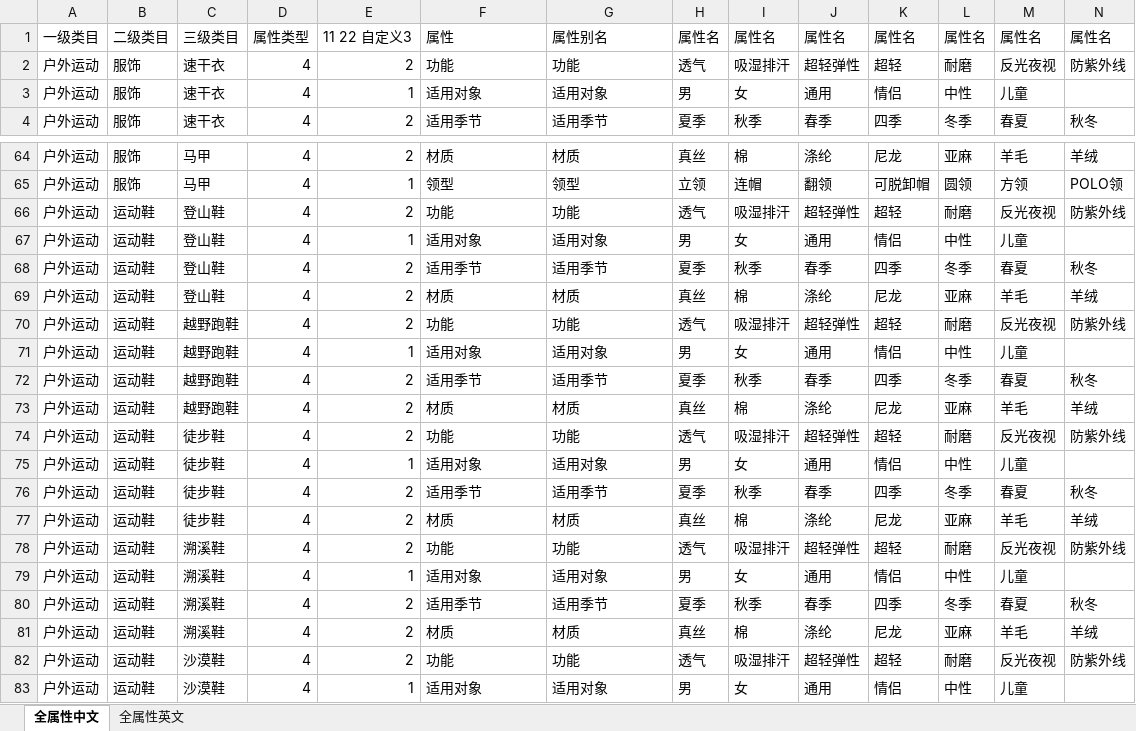
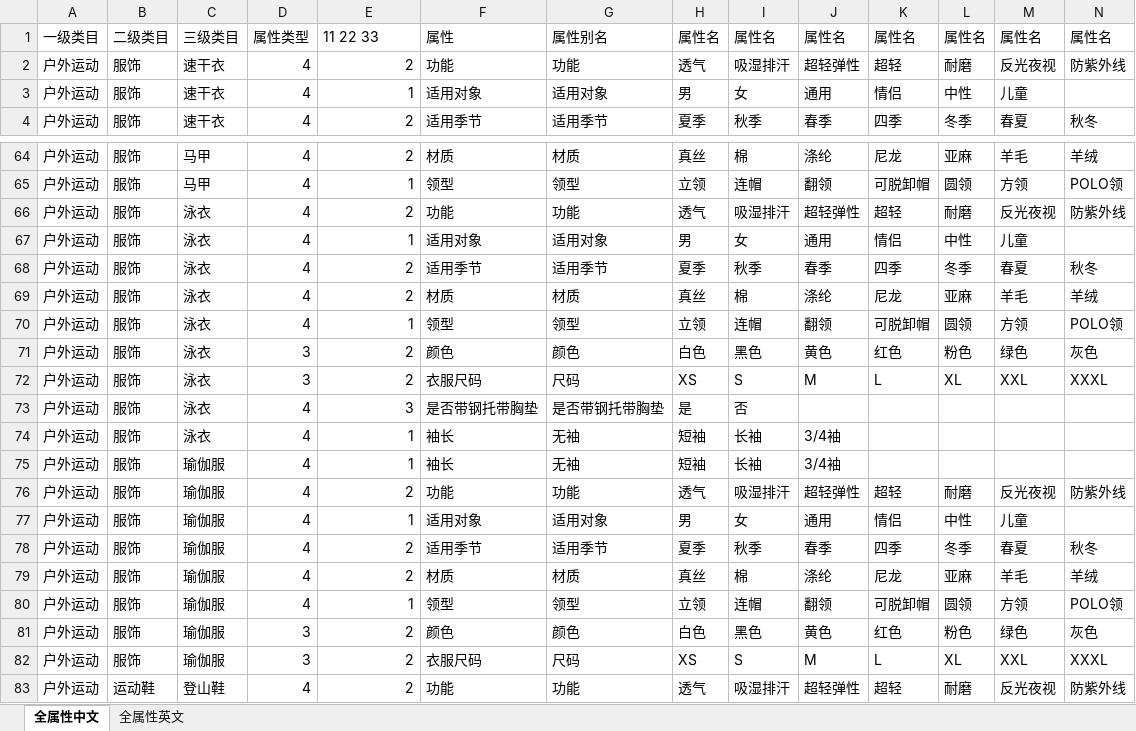
Before and after one commit to wufly632/kdntest, an Excel workbook: storage/excel/import/attribute/户外运动属性.xlsx, sheet 全属性中文, drawn as a sheet; only a part is shown, gaps mark what is left out; the shorter side is filled out with more unchanged rows; values as stored, in another font and other column widths than the file's, no borders; conditional formats not drawn; rows hold the shown columns only; the diff covers the shown part only; the diff names each change by its address in the sheet, - before the commit and + after, or states it on an @@ line.

```diff
--- a/storage/excel/import/attribute/户外运动属性.xlsx (sheet 全属性中文)
+++ b/storage/excel/import/attribute/户外运动属性.xlsx (sheet 全属性中文)
-E1: 11 22 自定义3
+E1: 11 22 33
+row 66: 户外运动 | 服饰 | 泳衣 | 4 | 2 | 功能 | 功能 | 透气 | 吸湿排汗 | 超轻弹性 | 超轻 | 耐磨 | 反光夜视 | 防紫外线
+row 67: 户外运动 | 服饰 | 泳衣 | 4 | 1 | 适用对象 | 适用对象 | 男 | 女 | 通用 | 情侣 | 中性 | 儿童
+row 68: 户外运动 | 服饰 | 泳衣 | 4 | 2 | 适用季节 | 适用季节 | 夏季 | 秋季 | 春季 | 四季 | 冬季 | 春夏 | 秋冬
+row 69: 户外运动 | 服饰 | 泳衣 | 4 | 2 | 材质 | 材质 | 真丝 | 棉 | 涤纶 | 尼龙 | 亚麻 | 羊毛 | 羊绒
+row 70: 户外运动 | 服饰 | 泳衣 | 4 | 1 | 领型 | 领型 | 立领 | 连帽 | 翻领 | 可脱卸帽 | 圆领 | 方领 | POLO领
+row 71: 户外运动 | 服饰 | 泳衣 | 3 | 2 | 颜色 | 颜色 | 白色 | 黑色 | 黄色 | 红色 | 粉色 | 绿色 | 灰色
+row 72: 户外运动 | 服饰 | 泳衣 | 3 | 2 | 衣服尺码 | 尺码 | XS | S | M | L | XL | XXL | XXXL
+row 73: 户外运动 | 服饰 | 泳衣 | 4 | 3 | 是否带钢托带胸垫 | 是否带钢托带胸垫 | 是 | 否
+row 74: 户外运动 | 服饰 | 泳衣 | 4 | 1 | 袖长 | 无袖 | 短袖 | 长袖 | 3/4袖
+row 75: 户外运动 | 服饰 | 瑜伽服 | 4 | 1 | 袖长 | 无袖 | 短袖 | 长袖 | 3/4袖
+row 76: 户外运动 | 服饰 | 瑜伽服 | 4 | 2 | 功能 | 功能 | 透气 | 吸湿排汗 | 超轻弹性 | 超轻 | 耐磨 | 反光夜视 | 防紫外线
+row 77: 户外运动 | 服饰 | 瑜伽服 | 4 | 1 | 适用对象 | 适用对象 | 男 | 女 | 通用 | 情侣 | 中性 | 儿童
+row 78: 户外运动 | 服饰 | 瑜伽服 | 4 | 2 | 适用季节 | 适用季节 | 夏季 | 秋季 | 春季 | 四季 | 冬季 | 春夏 | 秋冬
+row 79: 户外运动 | 服饰 | 瑜伽服 | 4 | 2 | 材质 | 材质 | 真丝 | 棉 | 涤纶 | 尼龙 | 亚麻 | 羊毛 | 羊绒
+row 80: 户外运动 | 服饰 | 瑜伽服 | 4 | 1 | 领型 | 领型 | 立领 | 连帽 | 翻领 | 可脱卸帽 | 圆领 | 方领 | POLO领
+row 81: 户外运动 | 服饰 | 瑜伽服 | 3 | 2 | 颜色 | 颜色 | 白色 | 黑色 | 黄色 | 红色 | 粉色 | 绿色 | 灰色
+row 82: 户外运动 | 服饰 | 瑜伽服 | 3 | 2 | 衣服尺码 | 尺码 | XS | S | M | L | XL | XXL | XXXL
```
Also changed, not shown: 302 edited cells elsewhere in this sheet, sheet 全属性英文, storage/excel/import/attribute/居家百货属性.xlsx, storage/excel/import/attribute/手机数码属性.xlsx, 10 other files.
